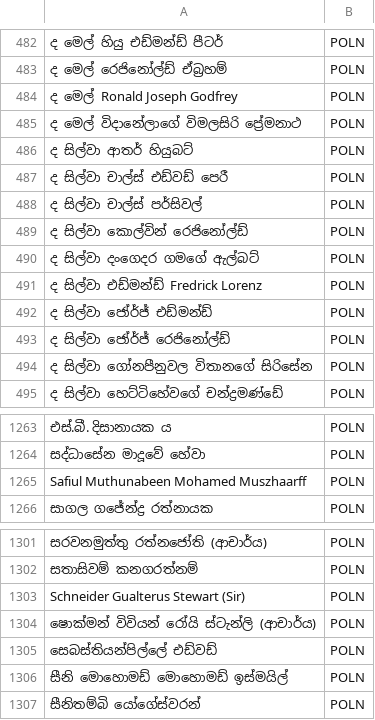
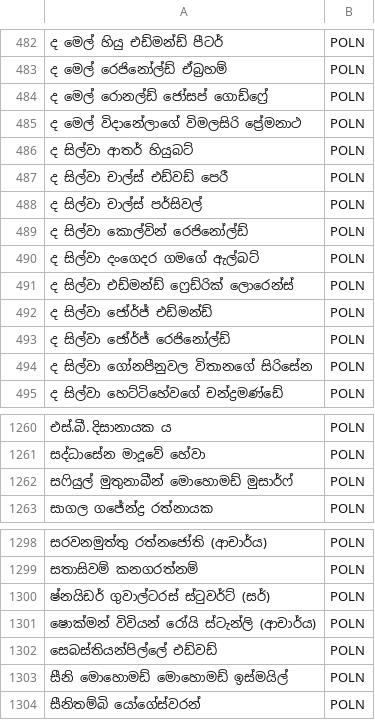
Before and after one commit to KasunUdayanga/NER-Sinhala, a CSV file: Combined_NER_Dataset.csv, drawn as a sheet; only a part is shown, gaps mark what is left out; addresses are those after the commit; the diff covers the shown part only; the diff names each change by its address in the sheet, - before the commit and + after, or states it on an @@ line.

```diff
--- a/Combined_NER_Dataset.csv
+++ b/Combined_NER_Dataset.csv
-A484: ද මෙල් Ronald Joseph Godfrey
+A484: ද මෙල් රොනල්ඩ් ජෝසප් ගොඩ්ෆ්‍රේ
-A491: ද සිල්වා එඩ්මන්ඩ් Fredrick Lorenz
+A491: ද සිල්වා එඩ්මන්ඩ් ෆ්‍රෙඩ්රික් ලොරෙන්ස්
-A1262: Safiul Muthunabeen Mohamed Muszhaarff
+A1262: සෆියුල් මුතුනාබීන් මොහොමඩ් මුසාර්ෆ්
-A1300: Schneider Gualterus Stewart (Sir)
+A1300: ෂ්නයිඩර් ගුවාල්ටරස් ස්ටුවර්ට් (සර්)
```
Also changed, not shown: 3 removed rows and 4 edited cells elsewhere in this file.
